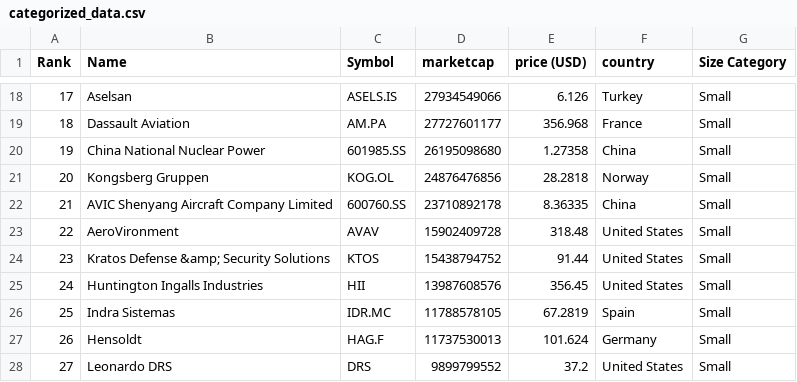
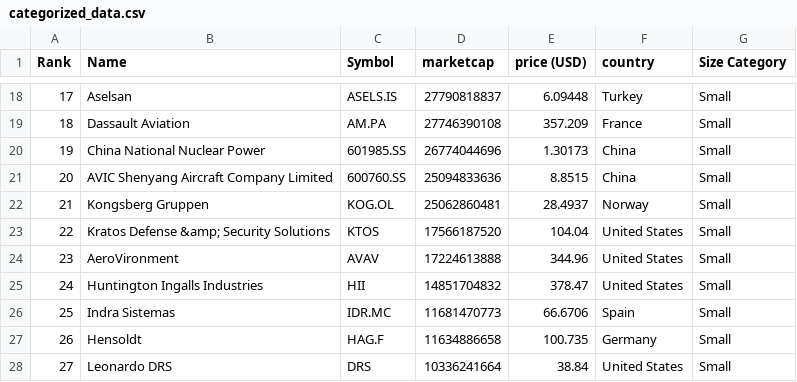
Before and after one commit to artfisica/taller-venezuela-junio-2024, a CSV file: categorized_data.csv, drawn as a sheet; only a part is shown, gaps mark what is left out; the diff covers the shown part only.

```diff
--- a/categorized_data.csv
+++ b/categorized_data.csv
@@ -18,11 +18,11 @@ Rank,Name,Symbol,marketcap,price (USD),country,Size Category
-17,Aselsan,ASELS.IS,27934549066,6.126,Turkey,Small
-18,Dassault Aviation,AM.PA,27727601177,356.968,France,Small
-19,China National Nuclear Power,601985.SS,26195098680,1.27358,China,Small
-20,Kongsberg Gruppen,KOG.OL,24876476856,28.2818,Norway,Small
-21,AVIC Shenyang Aircraft Company Limited,600760.SS,23710892178,8.36335,China,Small
-22,AeroVironment,AVAV,15902409728,318.48,United States,Small
-23,Kratos Defense &amp; Security Solutions,KTOS,15438794752,91.44,United States,Small
-24,Huntington Ingalls Industries,HII,13987608576,356.45,United States,Small
-25,Indra Sistemas,IDR.MC,11788578105,67.2819,Spain,Small
-26,Hensoldt,HAG.F,11737530013,101.624,Germany,Small
-27,Leonardo DRS,DRS,9899799552,37.2,United States,Small
+17,Aselsan,ASELS.IS,27790818837,6.09448,Turkey,Small
+18,Dassault Aviation,AM.PA,27746390108,357.209,France,Small
+19,China National Nuclear Power,601985.SS,26774044696,1.30173,China,Small
+20,AVIC Shenyang Aircraft Company Limited,600760.SS,25094833636,8.8515,China,Small
+21,Kongsberg Gruppen,KOG.OL,25062860481,28.4937,Norway,Small
+22,Kratos Defense &amp; Security Solutions,KTOS,17566187520,104.04,United States,Small
+23,AeroVironment,AVAV,17224613888,344.96,United States,Small
+24,Huntington Ingalls Industries,HII,14851704832,378.47,United States,Small
+25,Indra Sistemas,IDR.MC,11681470773,66.6706,Spain,Small
+26,Hensoldt,HAG.F,11634886658,100.735,Germany,Small
+27,Leonardo DRS,DRS,10336241664,38.84,United States,Small
```
Also changed, not shown: 84 edited cells elsewhere in this file, data.csv.
